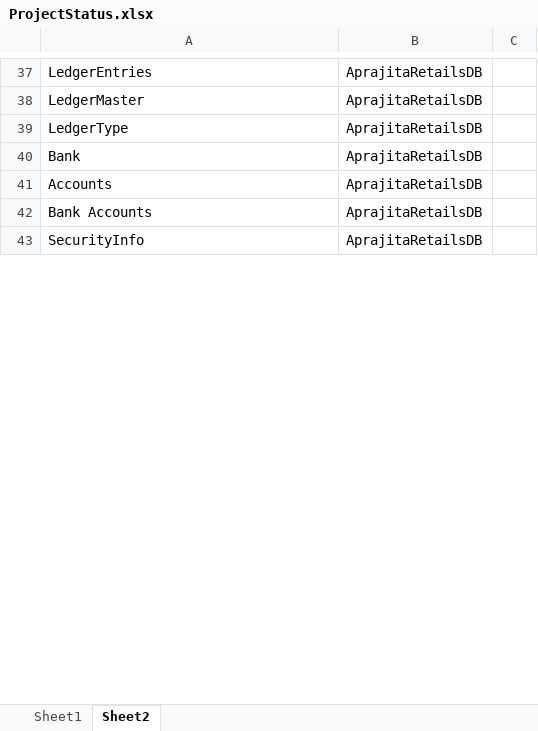
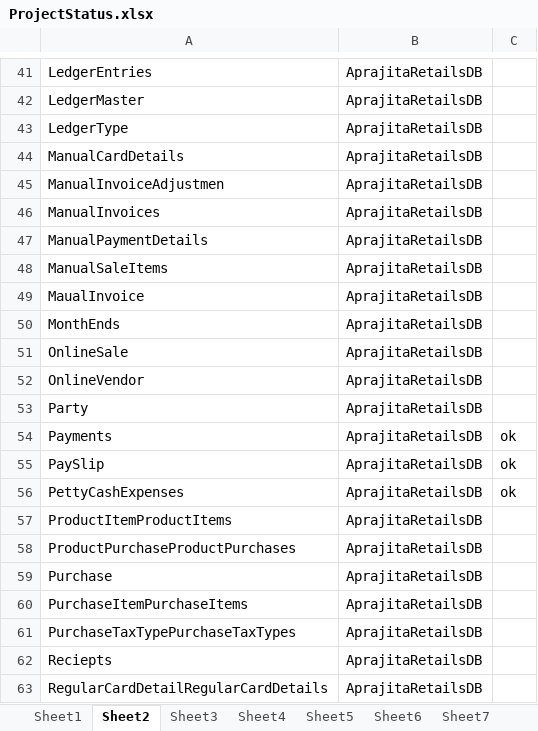
Before and after one commit to amitdumka/AprajitaRetails_Core3.1, an Excel workbook: AprajitaRetails/Docs/ProjectStatus.xlsx, sheet Sheet2, drawn as a sheet; only a part is shown, gaps mark what is left out; the shorter side is filled out with more unchanged rows; values as stored, in another font and other column widths than the file's, no borders; addresses are those after the commit; the diff covers the shown part only; the diff names each change by its address in the sheet, - before the commit and + after, or states it on an @@ line.

```diff
--- a/AprajitaRetails/Docs/ProjectStatus.xlsx (sheet Sheet2)
+++ b/AprajitaRetails/Docs/ProjectStatus.xlsx (sheet Sheet2)
+sheet tab: Sheet3
+sheet tab: Sheet4
+sheet tab: Sheet5
+sheet tab: Sheet6
+sheet tab: Sheet7
-A44: Bank
+A44: ManualCardDetails
-A45: Accounts
+A45: ManualInvoiceAdjustmen
-A46: Bank Accounts
+A46: ManualInvoices
@@ row 83 moved to row 47: ManualPaymentDetails @@
@@ row 82 moved to row 48: ManualSaleItems @@
@@ row 55 moved to row 49: MaualInvoice @@
@@ row 24 moved to row 50: MonthEnds @@
@@ row 30 moved to row 51: OnlineSale @@
@@ row 31 moved to row 52: OnlineVendor @@
@@ row 36 moved to row 53: Party @@
+row 54: Payments | AprajitaRetailsDB | ok
+row 55: PaySlip | AprajitaRetailsDB | ok
+row 56: PettyCashExpenses | AprajitaRetailsDB | ok
+row 57: ProductItemProductItems | AprajitaRetailsDB
+row 58: ProductPurchaseProductPurchases | AprajitaRetailsDB
@@ row 50 moved to row 59: Purchase @@
+row 60: PurchaseItemPurchaseItems | AprajitaRetailsDB
+row 61: PurchaseTaxTypePurchaseTaxTypes | AprajitaRetailsDB
@@ row 33 moved to row 62: Reciepts @@
+row 63: RegularCardDetailRegularCardDetails | AprajitaRetailsDB
```
Also changed, not shown: 28 added rows, 36 removed rows, 17 moved rows and 10 edited cells elsewhere in this sheet, 20 other files.
